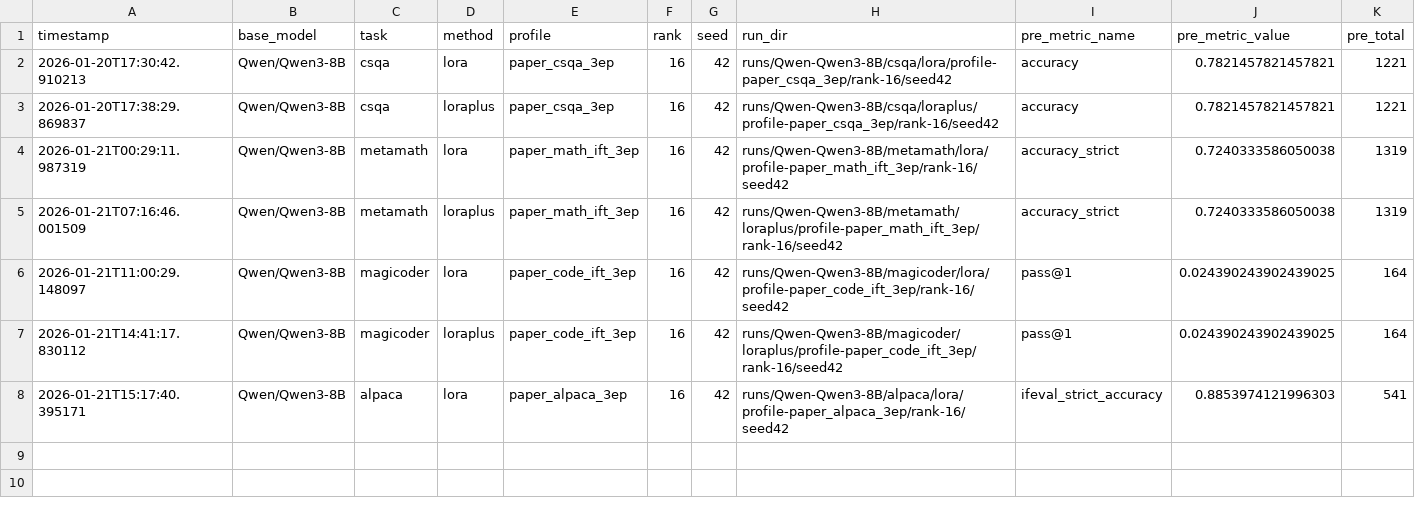
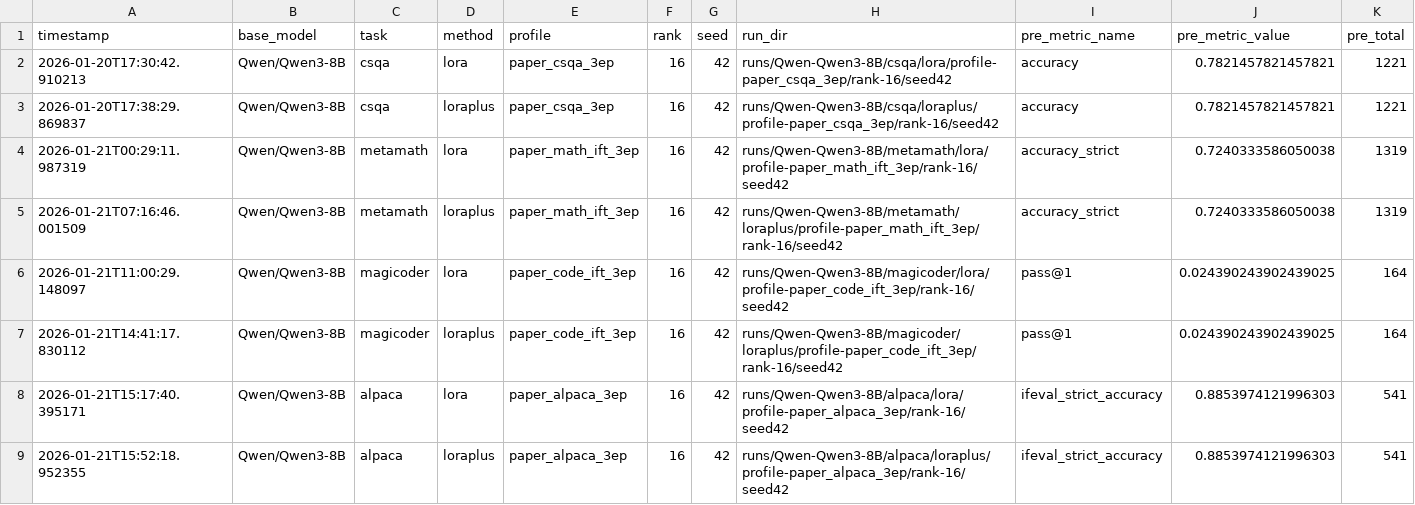
Before and after one commit to TTtianTT/peft-sft-lab, a CSV file: eval_results/qwen3_8b_pre_post.csv, drawn as a sheet; only a part is shown; rows hold the shown columns only; the diff names each change by its address in the sheet, - before the commit and + after, or states it on an @@ line.

Commit message:
feat: add lm-eval sweep and spectrum analysis harnesses
- extend the main lm-eval and repeat-run harnesses so they record resolved calibration metadata, CSQA prompt style, adapter checkpoint paths, and merge-based evaluation details
- add sweep entrypoints for preserve_energy=none, module-family ablations, CSQA backfill runs, magnitude-only baselines, and top-k singular-value baselines
- add signal/noise and global RMT analysis scripts for singular-spectrum inspection, plus the latest lightweight Qwen3 pre/post evaluation summary row
- narrow the existing 3-calibration launcher to the 256-shot rerun that matches the newest sweep setup

```diff
--- a/eval_results/qwen3_8b_pre_post.csv
+++ b/eval_results/qwen3_8b_pre_post.csv
+row 9: 2026-01-21T15:52:18.952355 | Qwen/Qwen3-8B | alpaca | loraplus | paper_alpaca_3ep | 16 | 42 | runs/Qwen-Qwen3-8B/alpaca/loraplus/profile-paper_alpaca_3ep/rank-16/seed42 | ifeval_strict_accuracy | 0.8853974121996303 | 541
```
Also changed, not shown: 9 other files.
